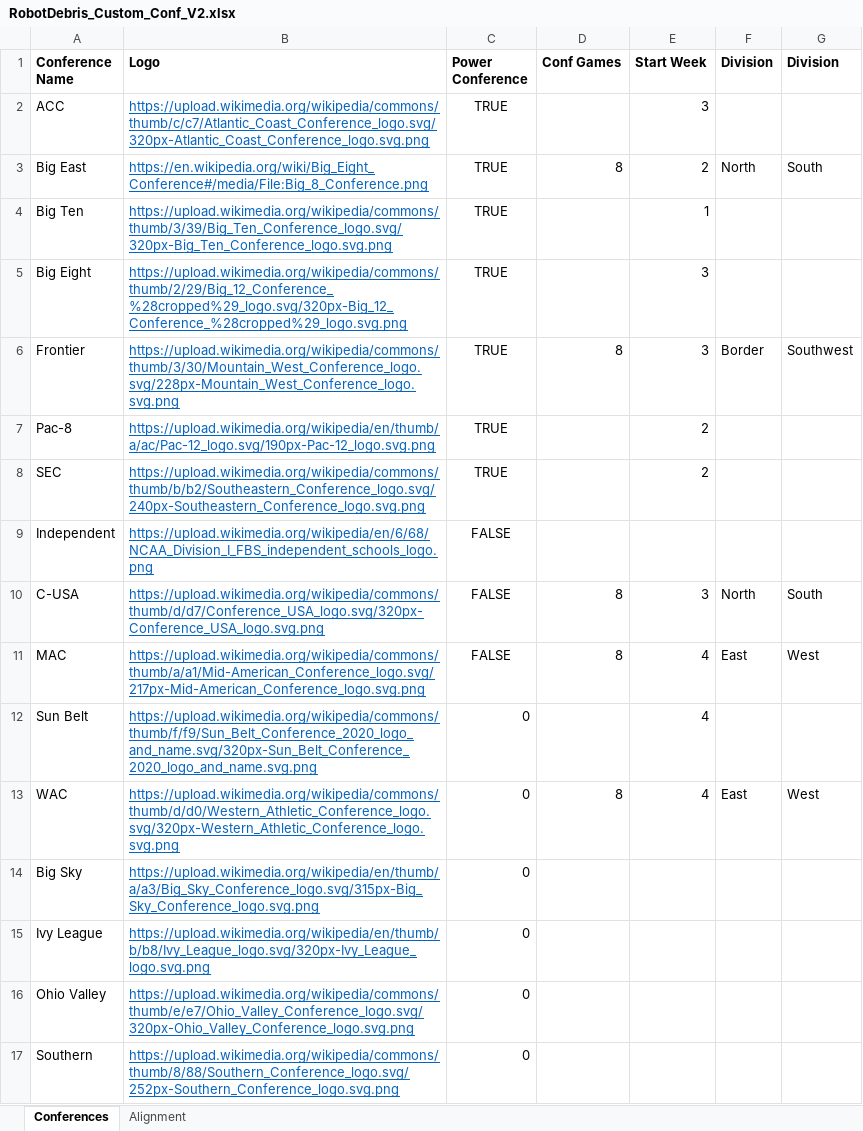
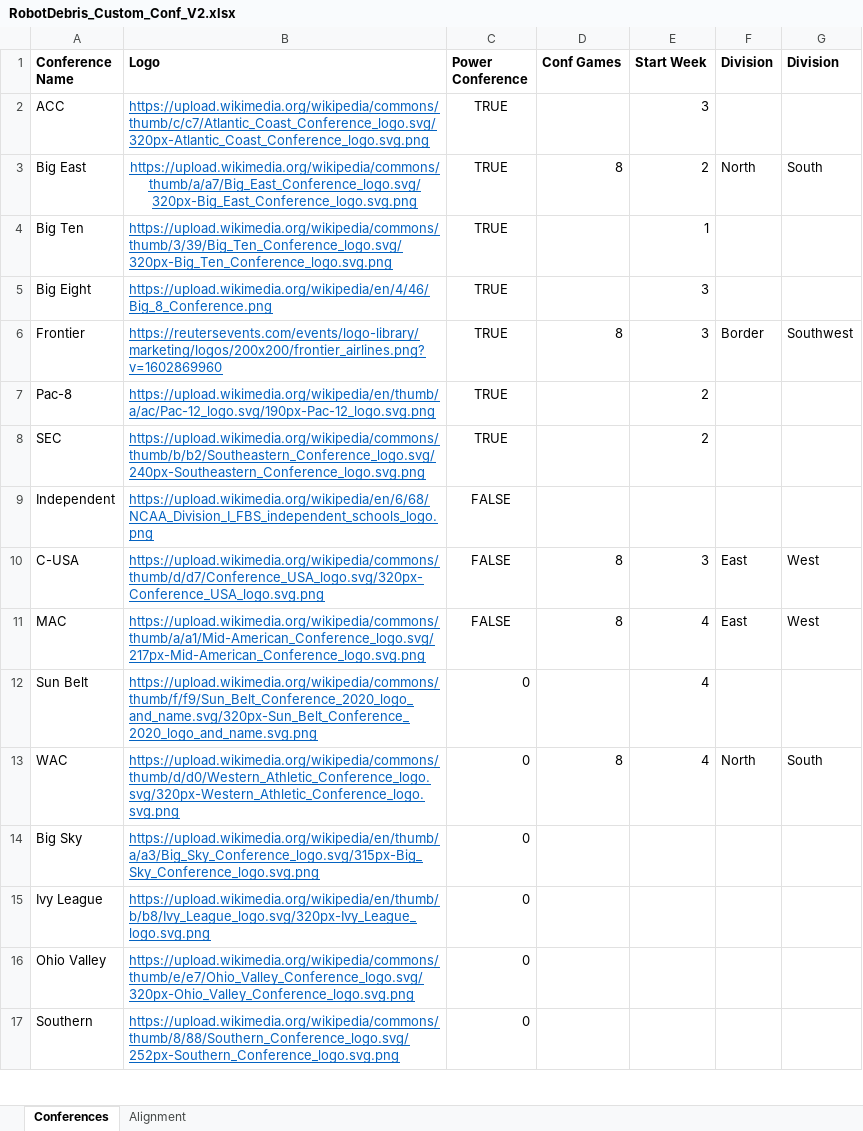
Before and after one commit to jet5195/ncaa-06-scheduler, an Excel workbook: RobotDebris_Custom_Conf_V2.xlsx, sheet Conferences, drawn as a sheet; only a part is shown; values as stored, in another font and other column widths than the file's, no borders; charts and pictures not drawn; the diff names each change by its address in the sheet, - before the commit and + after, or states it on an @@ line.

```diff
--- a/RobotDebris_Custom_Conf_V2.xlsx (sheet Conferences)
+++ b/RobotDebris_Custom_Conf_V2.xlsx (sheet Conferences)
-B3 (Logo): https://en.wikipedia.org/wiki/Big_Eight_Conference#/media/File:Big_8_Conference.png
+B3 (Logo): https://upload.wikimedia.org/wikipedia/commons/thumb/a/a7/Big_East_Conference_logo.svg/320px-Big_East_Conference_logo.svg.png
-B3 alignment: left
+B3 alignment: center
-B5 (Logo): https://upload.wikimedia.org/wikipedia/commons/thumb/2/29/Big_12_Conference_%28cropped%29_logo.svg/320px-Big_12_Conference_%28cropped%29_logo.svg.png
+B5 (Logo): https://upload.wikimedia.org/wikipedia/en/4/46/Big_8_Conference.png
-B6 (Logo): https://upload.wikimedia.org/wikipedia/commons/thumb/3/30/Mountain_West_Conference_logo.svg/228px-Mountain_West_Conference_logo.svg.png
+B6 (Logo): https://reutersevents.com/events/logo-library/marketing/logos/200x200/frontier_airlines.png?v=1602869960
-F10 (Division): North
+F10 (Division): East
-G10 (Division): South
+G10 (Division): West
-F13 (Division): East
+F13 (Division): North
-G13 (Division): West
+G13 (Division): South
```
Also changed, not shown: charts or pictures, 1 other file.
